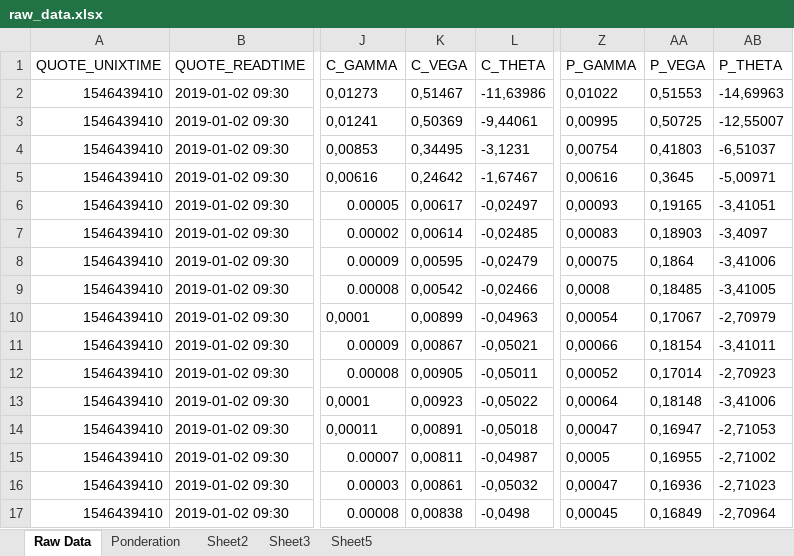
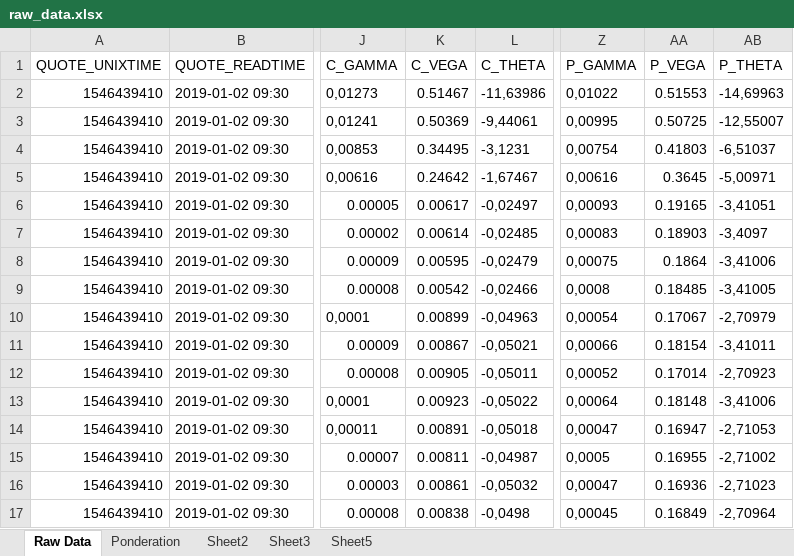
Before and after one commit to Paul-Pelletier/Financial-Modelling-Package, an Excel workbook: raw_data.xlsx, sheet Raw Data, drawn as a sheet; only a part is shown, gaps mark what is left out; values as stored, in another font and other column widths than the file's, no borders; the diff covers the shown part only; the diff names each change by its address in the sheet, - before the commit and + after, or states it on an @@ line.

```diff
--- a/raw_data.xlsx (sheet Raw Data)
+++ b/raw_data.xlsx (sheet Raw Data)
-K2 (C_VEGA): 0,51467
+K2 (C_VEGA): 0.51467
-AA2 (P_VEGA): 0,51553
+AA2 (P_VEGA): 0.51553
-K3 (C_VEGA): 0,50369
+K3 (C_VEGA): 0.50369
-AA3 (P_VEGA): 0,50725
+AA3 (P_VEGA): 0.50725
-K4 (C_VEGA): 0,34495
+K4 (C_VEGA): 0.34495
-AA4 (P_VEGA): 0,41803
+AA4 (P_VEGA): 0.41803
-K5 (C_VEGA): 0,24642
+K5 (C_VEGA): 0.24642
-AA5 (P_VEGA): 0,3645
+AA5 (P_VEGA): 0.3645
-K6 (C_VEGA): 0,00617
+K6 (C_VEGA): 0.00617
-AA6 (P_VEGA): 0,19165
+AA6 (P_VEGA): 0.19165
-K7 (C_VEGA): 0,00614
+K7 (C_VEGA): 0.00614
-AA7 (P_VEGA): 0,18903
+AA7 (P_VEGA): 0.18903
-K8 (C_VEGA): 0,00595
+K8 (C_VEGA): 0.00595
-AA8 (P_VEGA): 0,1864
+AA8 (P_VEGA): 0.1864
-K9 (C_VEGA): 0,00542
+K9 (C_VEGA): 0.00542
-AA9 (P_VEGA): 0,18485
+AA9 (P_VEGA): 0.18485
-K10 (C_VEGA): 0,00899
+K10 (C_VEGA): 0.00899
-AA10 (P_VEGA): 0,17067
+AA10 (P_VEGA): 0.17067
-K11 (C_VEGA): 0,00867
+K11 (C_VEGA): 0.00867
-AA11 (P_VEGA): 0,18154
+AA11 (P_VEGA): 0.18154
-K12 (C_VEGA): 0,00905
+K12 (C_VEGA): 0.00905
-AA12 (P_VEGA): 0,17014
+AA12 (P_VEGA): 0.17014
-K13 (C_VEGA): 0,00923
+K13 (C_VEGA): 0.00923
-AA13 (P_VEGA): 0,18148
+AA13 (P_VEGA): 0.18148
-K14 (C_VEGA): 0,00891
+K14 (C_VEGA): 0.00891
-AA14 (P_VEGA): 0,16947
+AA14 (P_VEGA): 0.16947
-K15 (C_VEGA): 0,00811
+K15 (C_VEGA): 0.00811
-AA15 (P_VEGA): 0,16955
+AA15 (P_VEGA): 0.16955
-K16 (C_VEGA): 0,00861
+K16 (C_VEGA): 0.00861
-AA16 (P_VEGA): 0,16936
+AA16 (P_VEGA): 0.16936
-K17 (C_VEGA): 0,00838
+K17 (C_VEGA): 0.00838
-AA17 (P_VEGA): 0,16849
+AA17 (P_VEGA): 0.16849
```
Also changed, not shown: 1387 edited cells elsewhere in this sheet, 1 other file.
